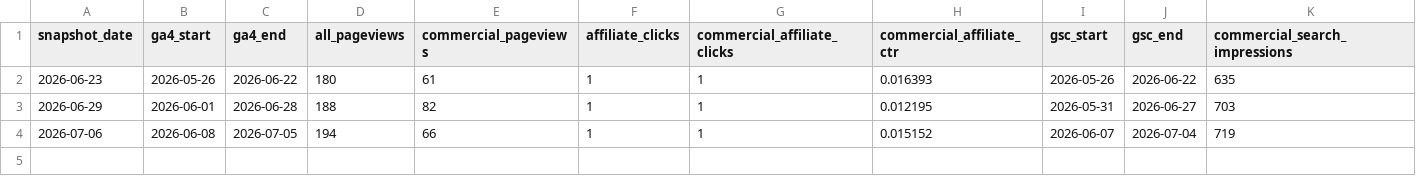
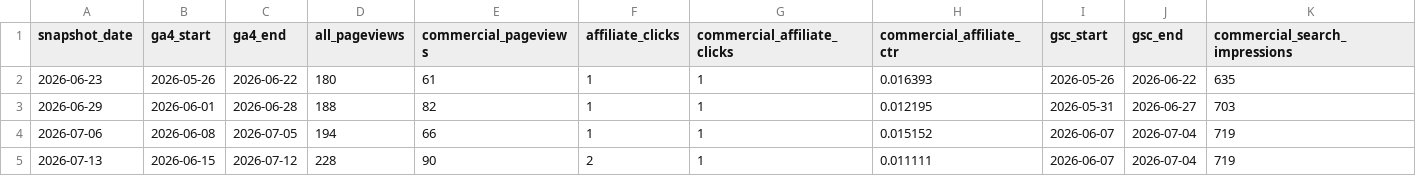
Before and after one commit to pontarou0610/my-affiliate-site1, a CSV file: data/analytics-kpi-history.csv, drawn as a sheet; only a part is shown; rows hold the shown columns only; the diff names each change by its address in the sheet, - before the commit and + after, or states it on an @@ line.

Commit message:
Record weekly KPI snapshot

```diff
--- a/data/analytics-kpi-history.csv
+++ b/data/analytics-kpi-history.csv
+row 5: 2026-07-13 | 2026-06-15 | 2026-07-12 | 228 | 90 | 2 | 1 | 0.011111 | 2026-06-07 | 2026-07-04 | 719
```
